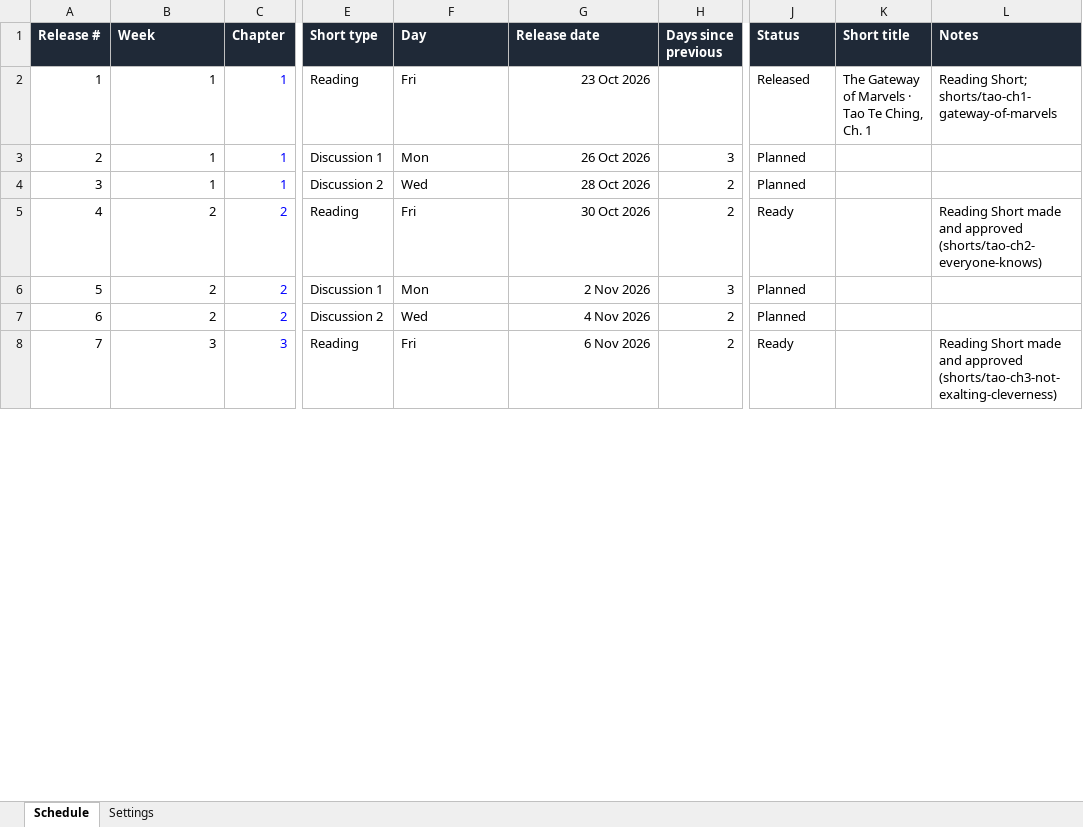
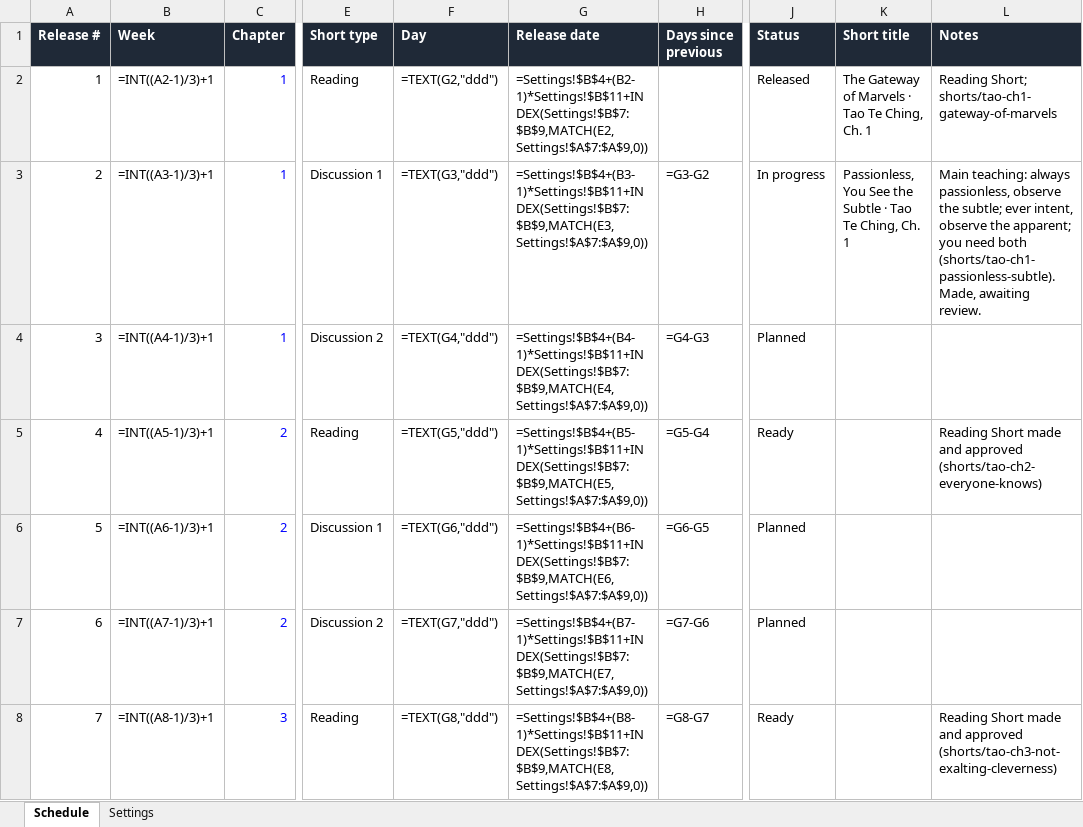
Before and after one commit to lexowalker/YouTube-Shorts, an Excel workbook: docs/release-schedule.xlsx, sheet Schedule, drawn as a sheet; only a part is shown, gaps mark what is left out; values as stored, in another font and other column widths than the file's, no borders; formulas without a stored value are shown as written; charts and pictures and conditional formats not drawn; the diff covers the shown part only; the diff names each change by its address in the sheet, - before the commit and + after, or states it on an @@ line.

```diff
--- a/docs/release-schedule.xlsx (sheet Schedule)
+++ b/docs/release-schedule.xlsx (sheet Schedule)
-B2 (Week): 1
+B2 (Week): =INT((A2-1)/3)+1
-F2 (Day): Fri
+F2 (Day): =TEXT(G2,"ddd")
-G2 (Release date): 23 Oct 2026
+G2 (Release date): =Settings!$B$4+(B2-1)*Settings!$B$11+INDEX(Settings!$B$7:$B$9,MATCH(E2,Settings!$A$7:$A$9,0))
-B3 (Week): 1
+B3 (Week): =INT((A3-1)/3)+1
-F3 (Day): Mon
+F3 (Day): =TEXT(G3,"ddd")
-G3 (Release date): 26 Oct 2026
+G3 (Release date): =Settings!$B$4+(B3-1)*Settings!$B$11+INDEX(Settings!$B$7:$B$9,MATCH(E3,Settings!$A$7:$A$9,0))
-H3 (Days since previous): 3
+H3 (Days since previous): =G3-G2
-J3 (Status): Planned
+J3 (Status): In progress
-K3 (Short title): (empty)
+K3 (Short title): Passionless, You See the Subtle · Tao Te Ching, Ch. 1
-L3 (Notes): (empty)
+L3 (Notes): Main teaching: always passionless, observe the subtle; ever intent, observe the apparent; you need both (shorts/tao-ch1-passionless-subtle). Made, awaiting review.
-B4 (Week): 1
+B4 (Week): =INT((A4-1)/3)+1
-F4 (Day): Wed
+F4 (Day): =TEXT(G4,"ddd")
-G4 (Release date): 28 Oct 2026
+G4 (Release date): =Settings!$B$4+(B4-1)*Settings!$B$11+INDEX(Settings!$B$7:$B$9,MATCH(E4,Settings!$A$7:$A$9,0))
-H4 (Days since previous): 2
+H4 (Days since previous): =G4-G3
-B5 (Week): 2
+B5 (Week): =INT((A5-1)/3)+1
-F5 (Day): Fri
+F5 (Day): =TEXT(G5,"ddd")
-G5 (Release date): 30 Oct 2026
+G5 (Release date): =Settings!$B$4+(B5-1)*Settings!$B$11+INDEX(Settings!$B$7:$B$9,MATCH(E5,Settings!$A$7:$A$9,0))
-H5 (Days since previous): 2
+H5 (Days since previous): =G5-G4
-B6 (Week): 2
+B6 (Week): =INT((A6-1)/3)+1
-F6 (Day): Mon
+F6 (Day): =TEXT(G6,"ddd")
-G6 (Release date): 2 Nov 2026
+G6 (Release date): =Settings!$B$4+(B6-1)*Settings!$B$11+INDEX(Settings!$B$7:$B$9,MATCH(E6,Settings!$A$7:$A$9,0))
-H6 (Days since previous): 3
+H6 (Days since previous): =G6-G5
-B7 (Week): 2
+B7 (Week): =INT((A7-1)/3)+1
-F7 (Day): Wed
+F7 (Day): =TEXT(G7,"ddd")
-G7 (Release date): 4 Nov 2026
+G7 (Release date): =Settings!$B$4+(B7-1)*Settings!$B$11+INDEX(Settings!$B$7:$B$9,MATCH(E7,Settings!$A$7:$A$9,0))
-H7 (Days since previous): 2
+H7 (Days since previous): =G7-G6
-B8 (Week): 3
+B8 (Week): =INT((A8-1)/3)+1
-F8 (Day): Fri
+F8 (Day): =TEXT(G8,"ddd")
-G8 (Release date): 6 Nov 2026
+G8 (Release date): =Settings!$B$4+(B8-1)*Settings!$B$11+INDEX(Settings!$B$7:$B$9,MATCH(E8,Settings!$A$7:$A$9,0))
-H8 (Days since previous): 2
+H8 (Days since previous): =G8-G7
```
Also changed, not shown: 944 edited cells elsewhere in this sheet, sheet Settings, charts or pictures, 3 other files.
